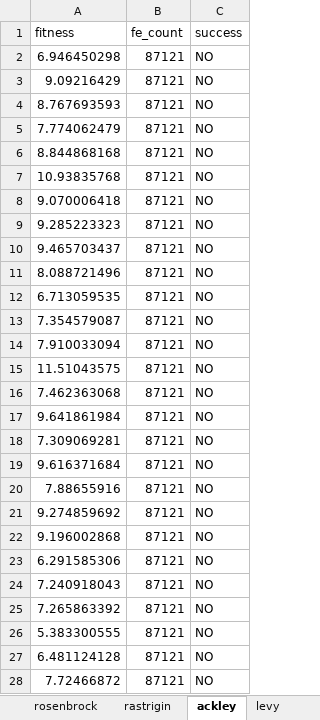
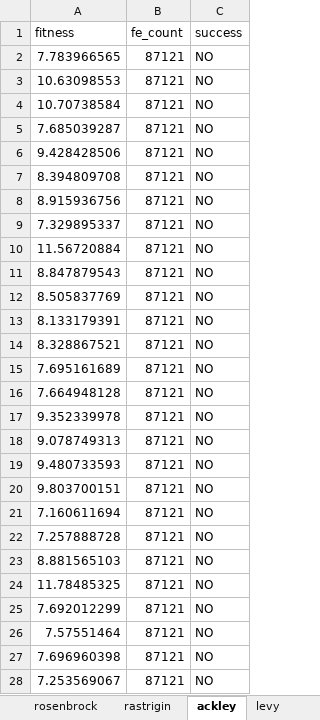
Before and after one commit to kurodamaria/SLSLQPSO, an Excel workbook: benchmark_gaqpso.xlsx, sheet ackley, drawn as a sheet; only a part is shown; values as stored, in another font and other column widths than the file's, no borders; the diff covers the shown part only; the diff names each change by its address in the sheet, - before the commit and + after, or states it on an @@ line.

```diff
--- a/benchmark_gaqpso.xlsx (sheet ackley)
+++ b/benchmark_gaqpso.xlsx (sheet ackley)
-A2 (fitness): 6.946450298
+A2 (fitness): 7.783966565
-A3 (fitness): 9.09216429
+A3 (fitness): 10.63098553
-A4 (fitness): 8.767693593
+A4 (fitness): 10.70738584
-A5 (fitness): 7.774062479
+A5 (fitness): 7.685039287
-A6 (fitness): 8.844868168
+A6 (fitness): 9.428428506
-A7 (fitness): 10.93835768
+A7 (fitness): 8.394809708
-A8 (fitness): 9.070006418
+A8 (fitness): 8.915936756
-A9 (fitness): 9.285223323
+A9 (fitness): 7.329895337
-A10 (fitness): 9.465703437
+A10 (fitness): 11.56720884
-A11 (fitness): 8.088721496
+A11 (fitness): 8.847879543
-A12 (fitness): 6.713059535
+A12 (fitness): 8.505837769
-A13 (fitness): 7.354579087
+A13 (fitness): 8.133179391
-A14 (fitness): 7.910033094
+A14 (fitness): 8.328867521
-A15 (fitness): 11.51043575
+A15 (fitness): 7.695161689
-A16 (fitness): 7.462363068
+A16 (fitness): 7.664948128
-A17 (fitness): 9.641861984
+A17 (fitness): 9.352339978
-A18 (fitness): 7.309069281
+A18 (fitness): 9.078749313
-A19 (fitness): 9.616371684
+A19 (fitness): 9.480733593
-A20 (fitness): 7.88655916
+A20 (fitness): 9.803700151
-A21 (fitness): 9.274859692
+A21 (fitness): 7.160611694
-A22 (fitness): 9.196002868
+A22 (fitness): 7.257888728
-A23 (fitness): 6.291585306
+A23 (fitness): 8.881565103
-A24 (fitness): 7.240918043
+A24 (fitness): 11.78485325
-A25 (fitness): 7.265863392
+A25 (fitness): 7.692012299
-A26 (fitness): 5.383300555
+A26 (fitness): 7.57551464
-A27 (fitness): 6.481124128
+A27 (fitness): 7.696960398
-A28 (fitness): 7.72466872
+A28 (fitness): 7.253569067
```
Also changed, not shown: 73 edited cells elsewhere in this sheet, sheet sphere64, sheet levy, sheet sphere, sheet zakharov, sheet schwefel, sheet stybtang, 3 more sheets, benchmark_qpso.xlsx, benchmark_slslqpso.xlsx, 4 other files.
